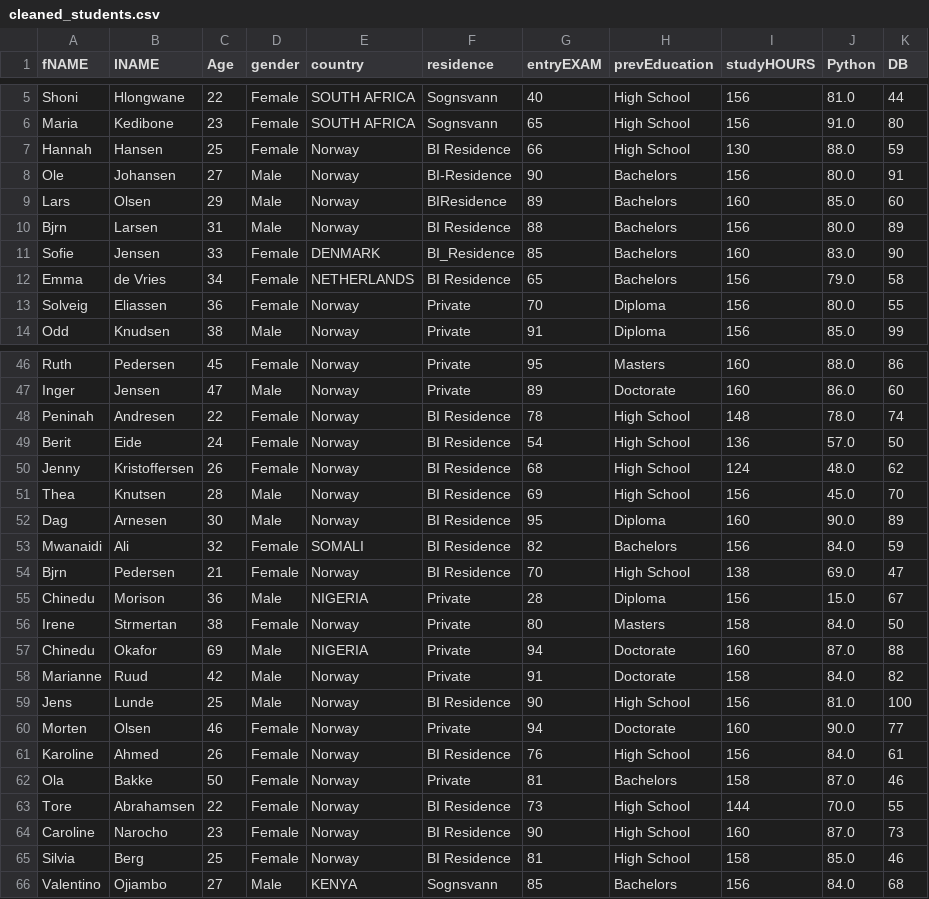
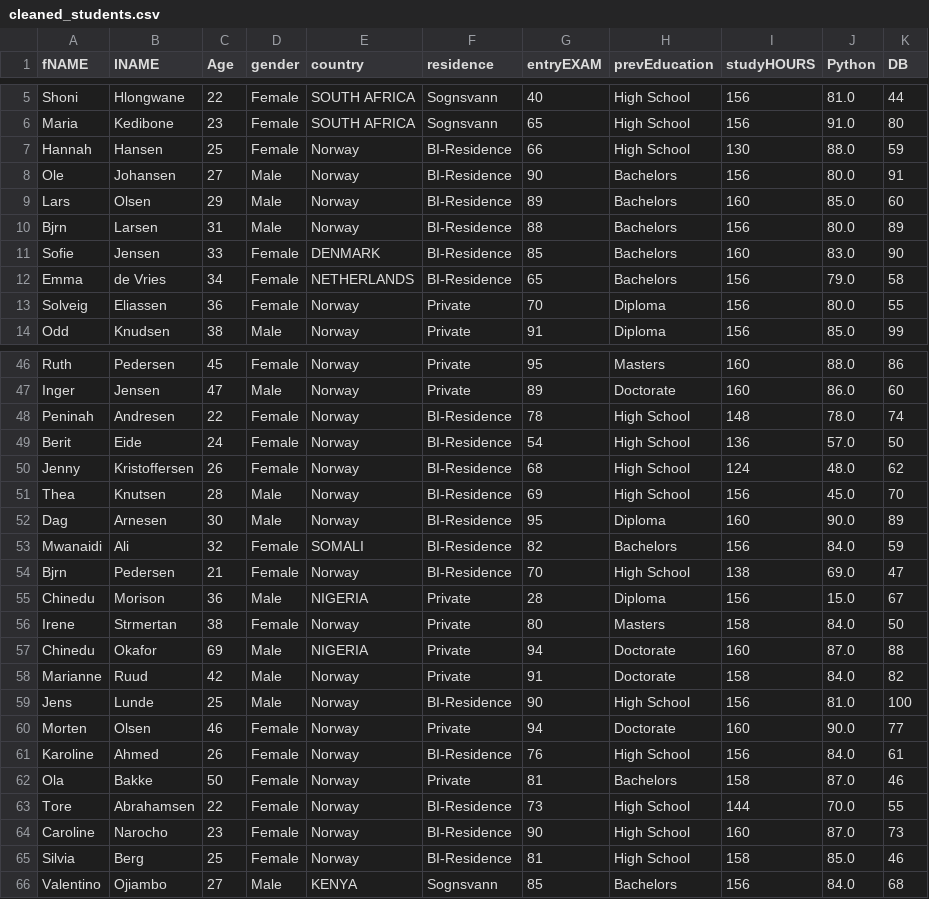
Before and after one commit to YoussifAhmed66/DEPI-Data-Preprocessing-Task, a CSV file: cleaned_students.csv, drawn as a sheet; only a part is shown, gaps mark what is left out; the diff covers the shown part only.

```diff
--- a/cleaned_students.csv
+++ b/cleaned_students.csv
@@ -6,8 +6,8 @@ Shoni,Hlongwane,22,Female,SOUTH AFRICA,Sognsvann,40,High School,156,81.0,44
 Maria,Kedibone,23,Female,SOUTH AFRICA,Sognsvann,65,High School,156,91.0,80
-Hannah,Hansen,25,Female,Norway,BI Residence,66,High School,130,88.0,59
+Hannah,Hansen,25,Female,Norway,BI-Residence,66,High School,130,88.0,59
 Ole,Johansen,27,Male,Norway,BI-Residence,90,Bachelors,156,80.0,91
-Lars,Olsen,29,Male,Norway,BIResidence,89,Bachelors,160,85.0,60
-Bjrn,Larsen,31,Male,Norway,BI Residence,88,Bachelors,156,80.0,89
-Sofie,Jensen,33,Female,DENMARK,BI_Residence,85,Bachelors,160,83.0,90
-Emma,de Vries,34,Female,NETHERLANDS,BI Residence,65,Bachelors,156,79.0,58
+Lars,Olsen,29,Male,Norway,BI-Residence,89,Bachelors,160,85.0,60
+Bjrn,Larsen,31,Male,Norway,BI-Residence,88,Bachelors,156,80.0,89
+Sofie,Jensen,33,Female,DENMARK,BI-Residence,85,Bachelors,160,83.0,90
+Emma,de Vries,34,Female,NETHERLANDS,BI-Residence,65,Bachelors,156,79.0,58
 Solveig,Eliassen,36,Female,Norway,Private,70,Diploma,156,80.0,55
@@ -47,9 +47,9 @@ Ruth,Pedersen,45,Female,Norway,Private,95,Masters,160,88.0,86
 Inger,Jensen,47,Male,Norway,Private,89,Doctorate,160,86.0,60
-Peninah,Andresen,22,Female,Norway,BI Residence,78,High School,148,78.0,74
-Berit,Eide,24,Female,Norway,BI Residence,54,High School,136,57.0,50
-Jenny,Kristoffersen,26,Female,Norway,BI Residence,68,High School,124,48.0,62
-Thea,Knutsen,28,Male,Norway,BI Residence,69,High School,156,45.0,70
-Dag,Arnesen,30,Male,Norway,BI Residence,95,Diploma,160,90.0,89
-Mwanaidi,Ali,32,Female,SOMALI,BI Residence,82,Bachelors,156,84.0,59
-Bjrn,Pedersen,21,Female,Norway,BI Residence,70,High School,138,69.0,47
+Peninah,Andresen,22,Female,Norway,BI-Residence,78,High School,148,78.0,74
+Berit,Eide,24,Female,Norway,BI-Residence,54,High School,136,57.0,50
+Jenny,Kristoffersen,26,Female,Norway,BI-Residence,68,High School,124,48.0,62
+Thea,Knutsen,28,Male,Norway,BI-Residence,69,High School,156,45.0,70
+Dag,Arnesen,30,Male,Norway,BI-Residence,95,Diploma,160,90.0,89
+Mwanaidi,Ali,32,Female,SOMALI,BI-Residence,82,Bachelors,156,84.0,59
+Bjrn,Pedersen,21,Female,Norway,BI-Residence,70,High School,138,69.0,47
 Chinedu,Morison,36,Male,NIGERIA,Private,28,Diploma,156,15.0,67
@@ -58,9 +58,9 @@ Chinedu,Okafor,69,Male,NIGERIA,Private,94,Doctorate,160,87.0,88
 Marianne,Ruud,42,Male,Norway,Private,91,Doctorate,158,84.0,82
-Jens,Lunde,25,Male,Norway,BI Residence,90,High School,156,81.0,100
+Jens,Lunde,25,Male,Norway,BI-Residence,90,High School,156,81.0,100
 Morten,Olsen,46,Female,Norway,Private,94,Doctorate,160,90.0,77
-Karoline,Ahmed,26,Female,Norway,BI Residence,76,High School,156,84.0,61
+Karoline,Ahmed,26,Female,Norway,BI-Residence,76,High School,156,84.0,61
 Ola,Bakke,50,Female,Norway,Private,81,Bachelors,158,87.0,46
-Tore,Abrahamsen,22,Female,Norway,BI Residence,73,High School,144,70.0,55
-Caroline,Narocho,23,Female,Norway,BI Residence,90,High School,160,87.0,73
-Silvia,Berg,25,Female,Norway,BI Residence,81,High School,158,85.0,46
+Tore,Abrahamsen,22,Female,Norway,BI-Residence,73,High School,144,70.0,55
+Caroline,Narocho,23,Female,Norway,BI-Residence,90,High School,160,87.0,73
+Silvia,Berg,25,Female,Norway,BI-Residence,81,High School,158,85.0,46
 Valentino,Ojiambo,27,Male,KENYA,Sognsvann,85,Bachelors,156,84.0,68
```
Also changed, not shown: 14 edited cells elsewhere in this file, 2 other files.
